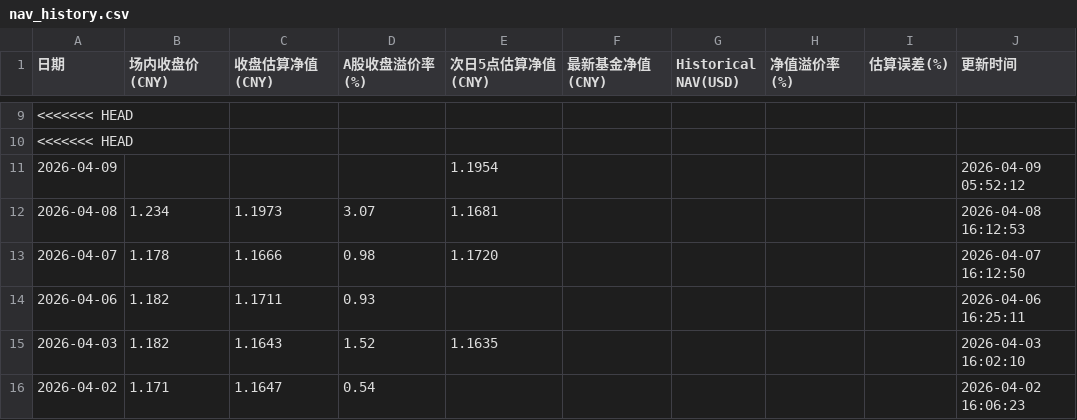
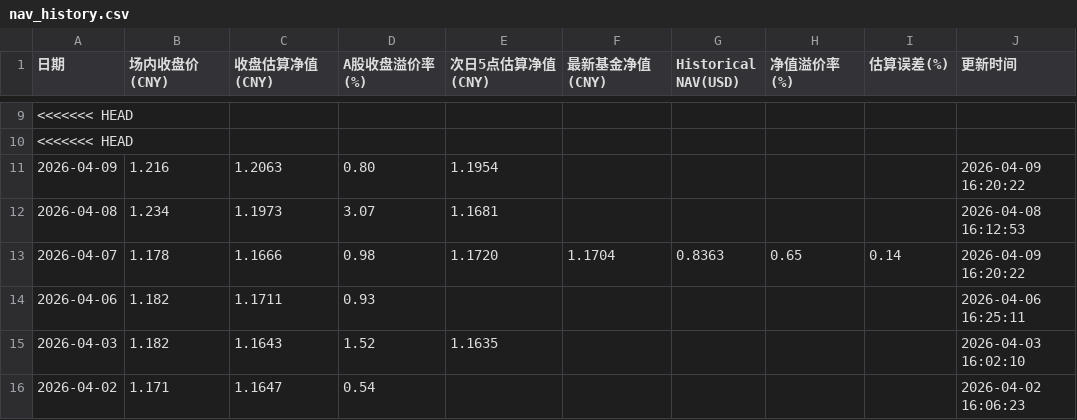
Before and after one commit to EternityPeng/IOPV, a CSV file: cache/513730/nav_history.csv, drawn as a sheet; only a part is shown, gaps mark what is left out.

```diff
--- a/cache/513730/nav_history.csv
+++ b/cache/513730/nav_history.csv
@@ -10,5 +10,5 @@
 <<<<<<< HEAD,,,,,,,,,
-2026-04-09,,,,1.1954,,,,,2026-04-09 05:52:12
+2026-04-09,1.216,1.2063,0.80,1.1954,,,,,2026-04-09 16:20:22
 2026-04-08,1.234,1.1973,3.07,1.1681,,,,,2026-04-08 16:12:53
-2026-04-07,1.178,1.1666,0.98,1.1720,,,,,2026-04-07 16:12:50
+2026-04-07,1.178,1.1666,0.98,1.1720,1.1704,0.8363,0.65,0.14,2026-04-09 16:20:22
 2026-04-06,1.182,1.1711,0.93,,,,,,2026-04-06 16:25:11
```
Also changed, not shown: cache/159687/nav_history.csv, cache/520580/nav_history.csv, 3 other files.
